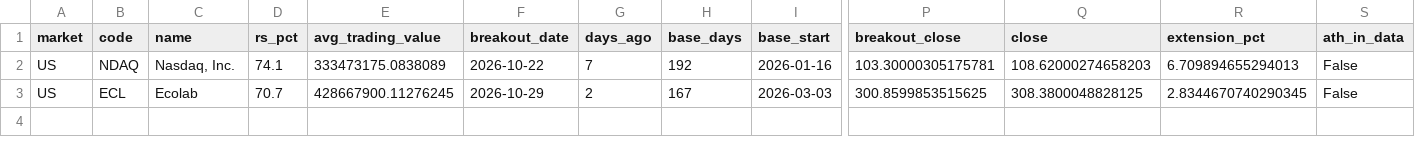
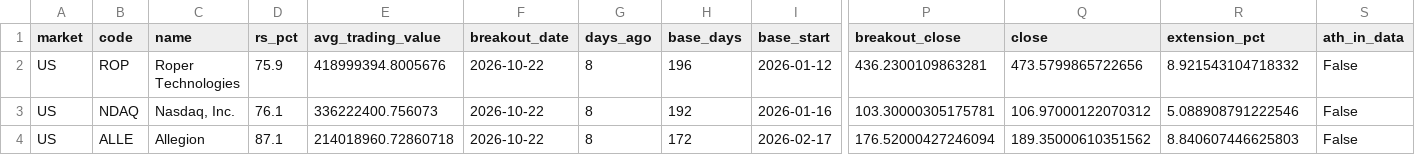
Before and after one commit to gatbatanic-eng/sepa-screener, a CSV file: output/longbase/longbase_us.csv, drawn as a sheet; only a part is shown, gaps mark what is left out; removed rows and columns are numbered as before the commit, all else as after; rows hold the shown columns only; the diff names each change by its address in the sheet, - before the commit and + after, or states it on an @@ line.

```diff
--- a/output/longbase/longbase_us.csv
+++ b/output/longbase/longbase_us.csv
+row 2: US | ROP | Roper Technologies | 75.9 | 418999394.8005676 | 2026-10-22 | 8 | 196 | 2026-01-12 | 436.2300109863281 | 473.5799865722656 | 8.921543104718332 | False
-D3 (rs_pct): 74.1
+D3 (rs_pct): 76.1
-E3 (avg_trading_value): 333473175.0838089
+E3 (avg_trading_value): 336222400.756073
-G3 (days_ago): 7
+G3 (days_ago): 8
-Q3 (close): 108.62000274658203
+Q3 (close): 106.97000122070312
-R3 (extension_pct): 6.709894655294013
+R3 (extension_pct): 5.088908791222546
-row 3: US | ECL | Ecolab | 70.7 | 428667900.11276245 | 2026-10-29 | 2 | 167 | 2026-03-03 | 300.8599853515625 | 308.3800048828125 | 2.8344670740290345 | False
+row 4: US | ALLE | Allegion | 87.1 | 214018960.72860718 | 2026-10-22 | 8 | 172 | 2026-02-17 | 176.52000427246094 | 189.35000610351562 | 8.840607446625803 | False
```
Also changed, not shown: 2 other files.
